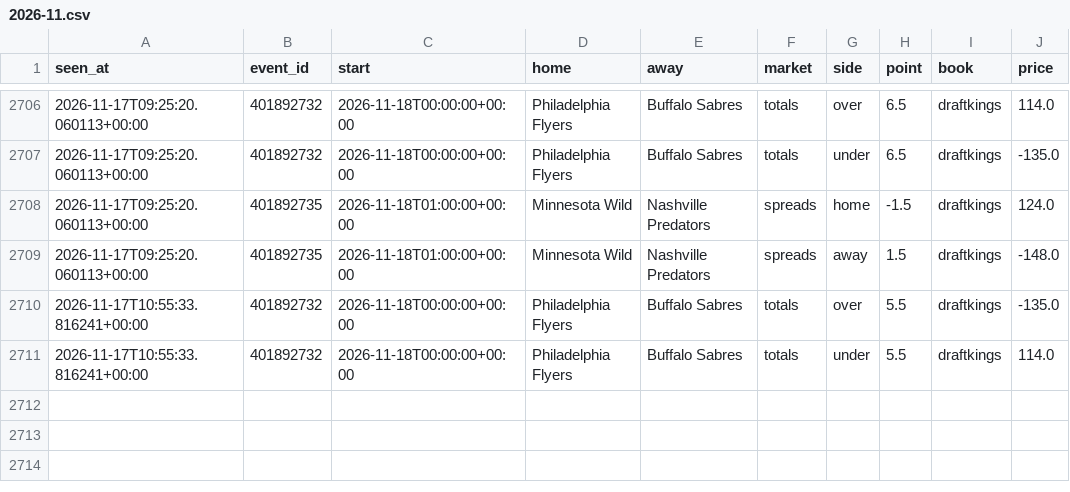
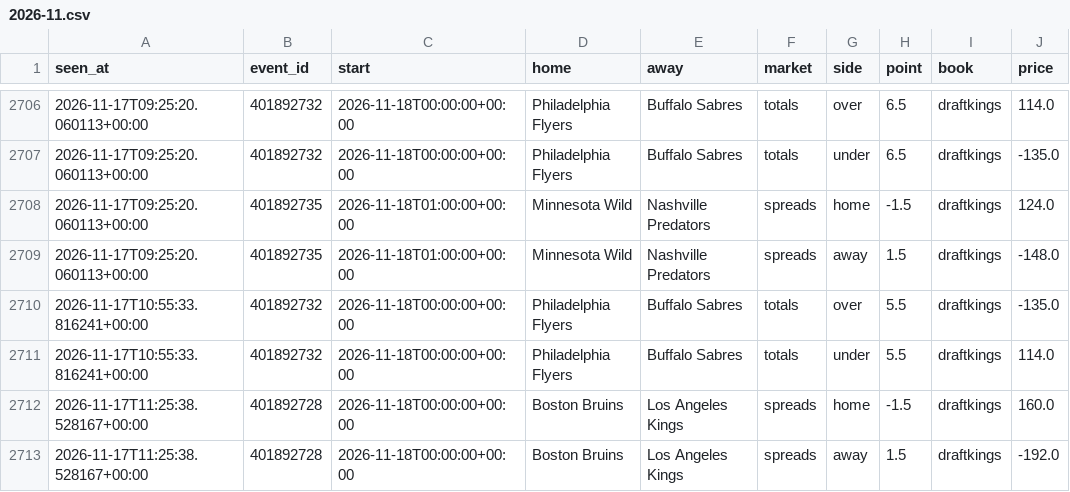
Before and after one commit to tdrey10/sports, a CSV file: data/odds/nhl/2026-11.csv, drawn as a sheet; only a part is shown, gaps mark what is left out.

```diff
--- a/data/odds/nhl/2026-11.csv
+++ b/data/odds/nhl/2026-11.csv
@@ -2711 +2711,3 @@ seen_at,event_id,start,home,away,market,side,point,book,price
 2026-11-17T10:55:33.816241+00:00,401892732,2026-11-18T00:00:00+00:00,Philadelphia Flyers,Buffalo Sabres,totals,under,5.5,draftkings,114.0
+2026-11-17T11:25:38.528167+00:00,401892728,2026-11-18T00:00:00+00:00,Boston Bruins,Los Angeles Kings,spreads,home,-1.5,draftkings,160.0
+2026-11-17T11:25:38.528167+00:00,401892728,2026-11-18T00:00:00+00:00,Boston Bruins,Los Angeles Kings,spreads,away,1.5,draftkings,-192.0
```
Also changed, not shown: 10 other files.
